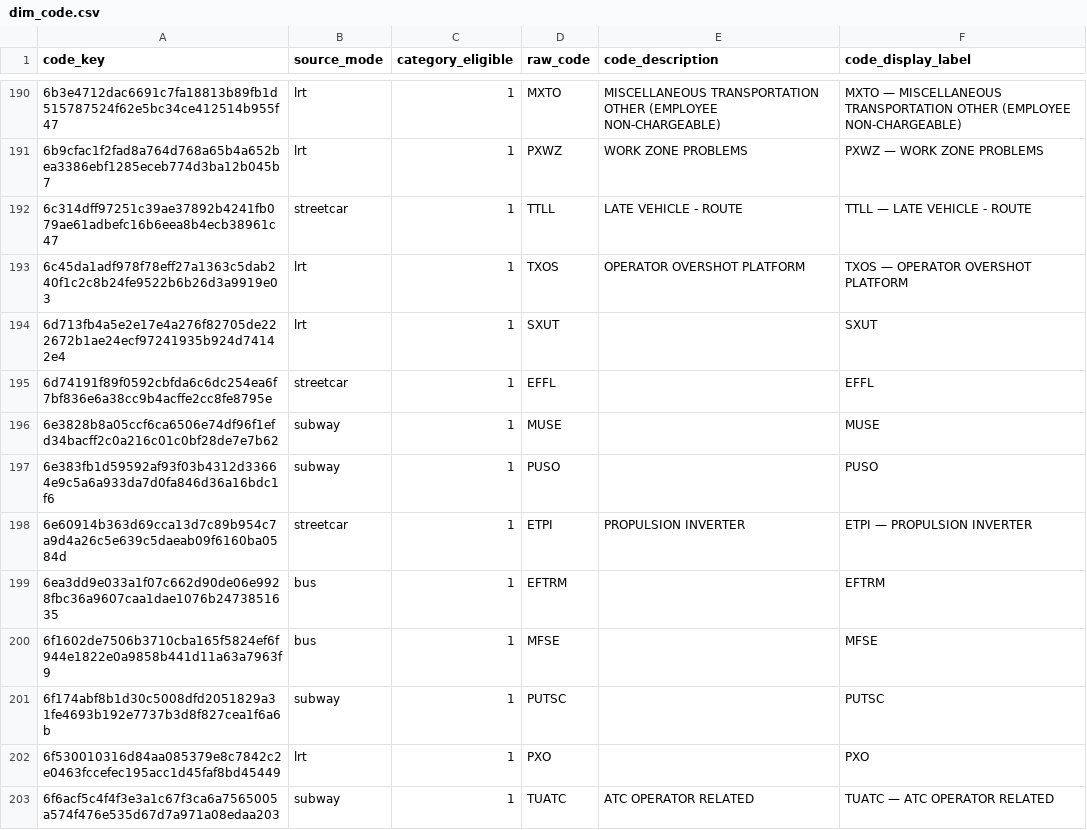
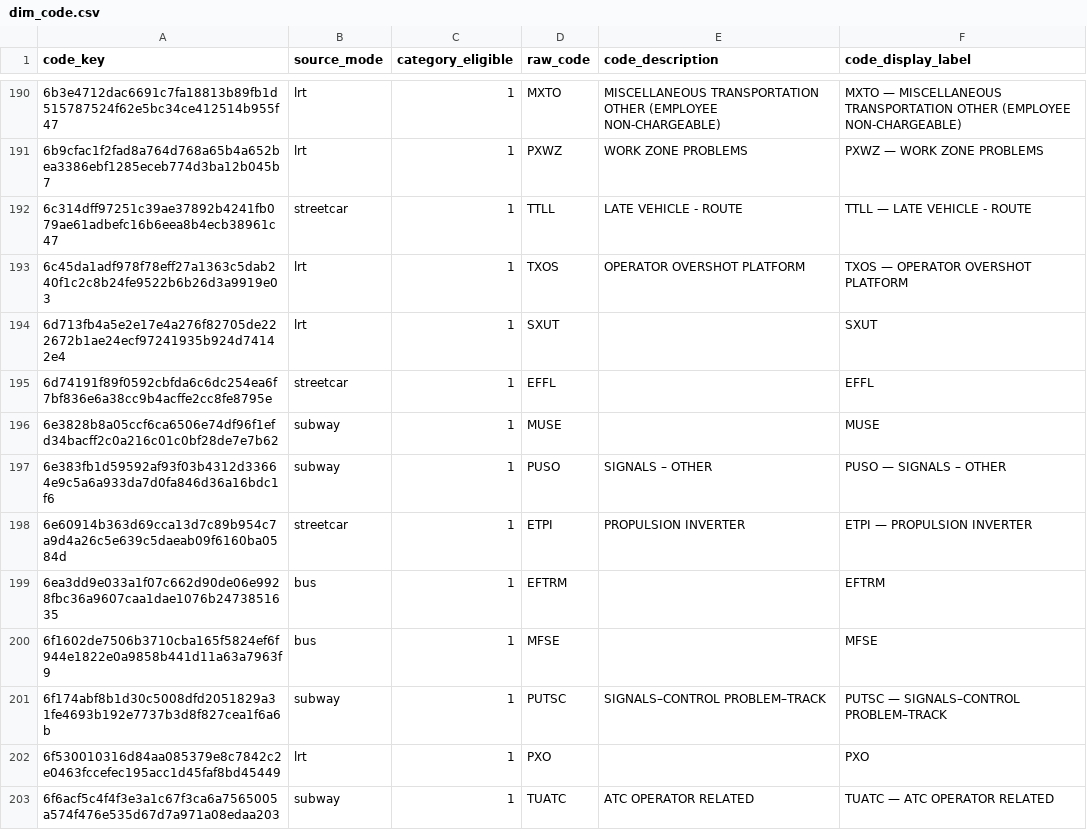
Before and after one commit to ishtiyak-ahmed/ttc-delay-patterns, a CSV file: results/power_bi/dim_code.csv, drawn as a sheet; only a part is shown, gaps mark what is left out; the diff covers the shown part only.

Commit message:
fix: recover mojibake in official TTC code descriptions

```diff
--- a/results/power_bi/dim_code.csv
+++ b/results/power_bi/dim_code.csv
@@ -196,3 +196,3 @@ code_key,source_mode,category_eligible,raw_code,code_description,code_display_la
 6e3828b8a05ccf6ca6506e74df96f1efd34bacff2c0a216c01c0bf28de7e7b62,subway,1,MUSE,,MUSE
-6e383fb1d59592af93f03b4312d33664e9c5a6a933da7d0fa846d36a16bdc1f6,subway,1,PUSO,,PUSO
+6e383fb1d59592af93f03b4312d33664e9c5a6a933da7d0fa846d36a16bdc1f6,subway,1,PUSO,SIGNALS – OTHER,PUSO — SIGNALS – OTHER
 6e60914b363d69cca13d7c89b954c7a9d4a26c5e639c5daeab09f6160ba0584d,streetcar,1,ETPI,PROPULSION INVERTER,ETPI — PROPULSION INVERTER
@@ -200,3 +200,3 @@ code_key,source_mode,category_eligible,raw_code,code_description,code_display_la
 6f1602de7506b3710cba165f5824ef6f944e1822e0a9858b441d11a63a7963f9,bus,1,MFSE,,MFSE
-6f174abf8b1d30c5008dfd2051829a31fe4693b192e7737b3d8f827cea1f6a6b,subway,1,PUTSC,,PUTSC
+6f174abf8b1d30c5008dfd2051829a31fe4693b192e7737b3d8f827cea1f6a6b,subway,1,PUTSC,SIGNALS–CONTROL PROBLEM–TRACK,PUTSC — SIGNALS–CONTROL PROBLEM–TRACK
 6f530010316d84aa085379e8c7842c2e0463fccefec195acc1d45faf8bd45449,lrt,1,PXO,,PXO
```
Also changed, not shown: 108 edited cells elsewhere in this file, 9 other files.
